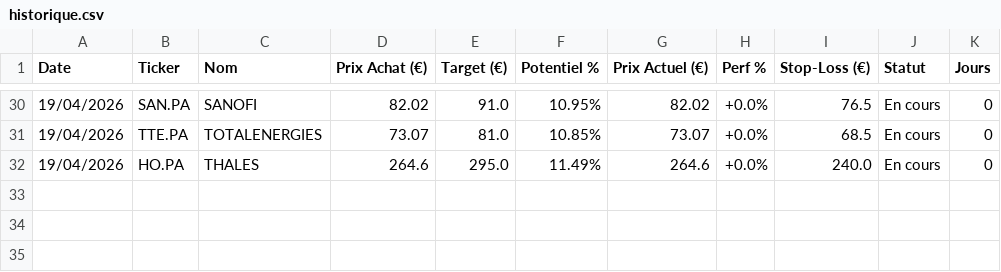
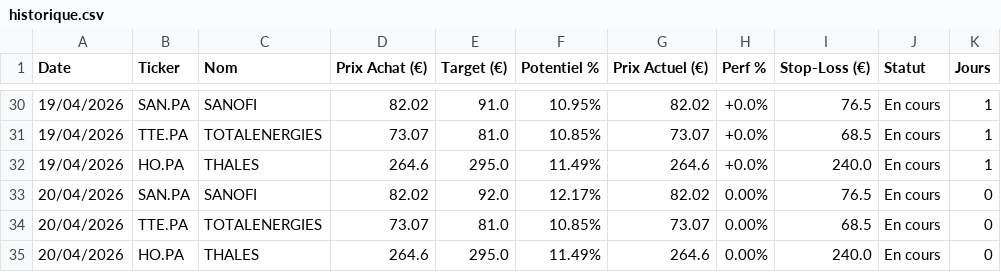
Before and after one commit to mikesyl/agent-bourse, a CSV file: historique.csv, drawn as a sheet; only a part is shown, gaps mark what is left out; the diff covers the shown part only.

Commit message:
Mise a jour tracker

```diff
--- a/historique.csv
+++ b/historique.csv
@@ -30,3 +30,6 @@ Date,Ticker,Nom,Prix Achat (€),Target (€),Potentiel %,Prix Actuel (€),Perf
-19/04/2026,SAN.PA,SANOFI,82.02,91.0,10.95%,82.02,+0.0%,76.5,En cours,0
-19/04/2026,TTE.PA,TOTALENERGIES,73.07,81.0,10.85%,73.07,+0.0%,68.5,En cours,0
-19/04/2026,HO.PA,THALES,264.6,295.0,11.49%,264.6,+0.0%,240.0,En cours,0
+19/04/2026,SAN.PA,SANOFI,82.02,91.0,10.95%,82.02,+0.0%,76.5,En cours,1
+19/04/2026,TTE.PA,TOTALENERGIES,73.07,81.0,10.85%,73.07,+0.0%,68.5,En cours,1
+19/04/2026,HO.PA,THALES,264.6,295.0,11.49%,264.6,+0.0%,240.0,En cours,1
+20/04/2026,SAN.PA,SANOFI,82.02,92.0,12.17%,82.02,0.00%,76.5,En cours,0
+20/04/2026,TTE.PA,TOTALENERGIES,73.07,81.0,10.85%,73.07,0.00%,68.5,En cours,0
+20/04/2026,HO.PA,THALES,264.6,295.0,11.49%,264.6,0.00%,240.0,En cours,0
```
Also changed, not shown: 25 edited cells elsewhere in this file.
